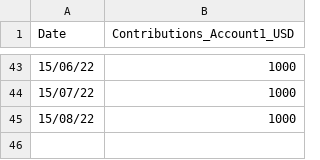
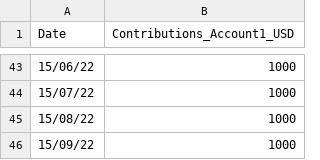
Before and after one commit to portfedh/portfolio_grafana, a CSV file: inputs/user1/contributions_user1_account1.csv, drawn as a sheet; only a part is shown, gaps mark what is left out.

```diff
--- a/inputs/user1/contributions_user1_account1.csv
+++ b/inputs/user1/contributions_user1_account1.csv
@@ -45 +45,2 @@
 15/08/22,1000
+15/09/22,1000
```
Also changed, not shown: inputs/user1/contributions_user1_account2.csv, inputs/user1/monthly_account_balance_user1_account1.csv, 3 other files.
